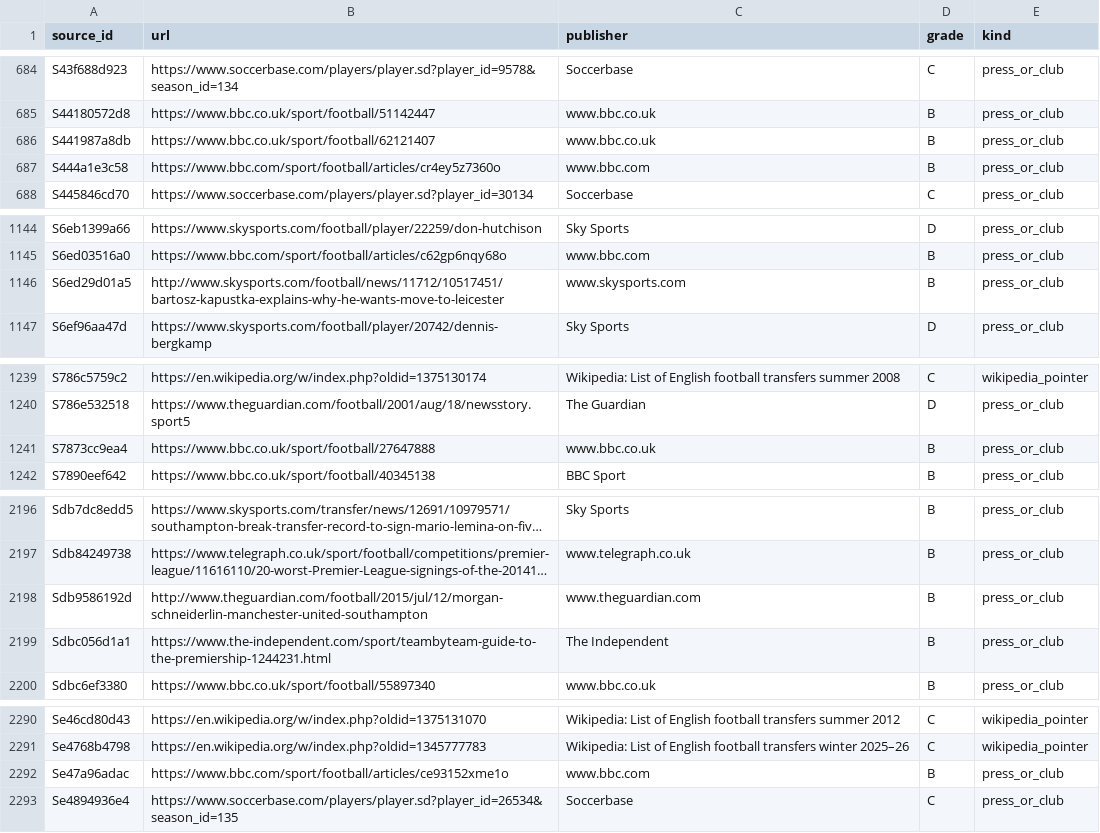
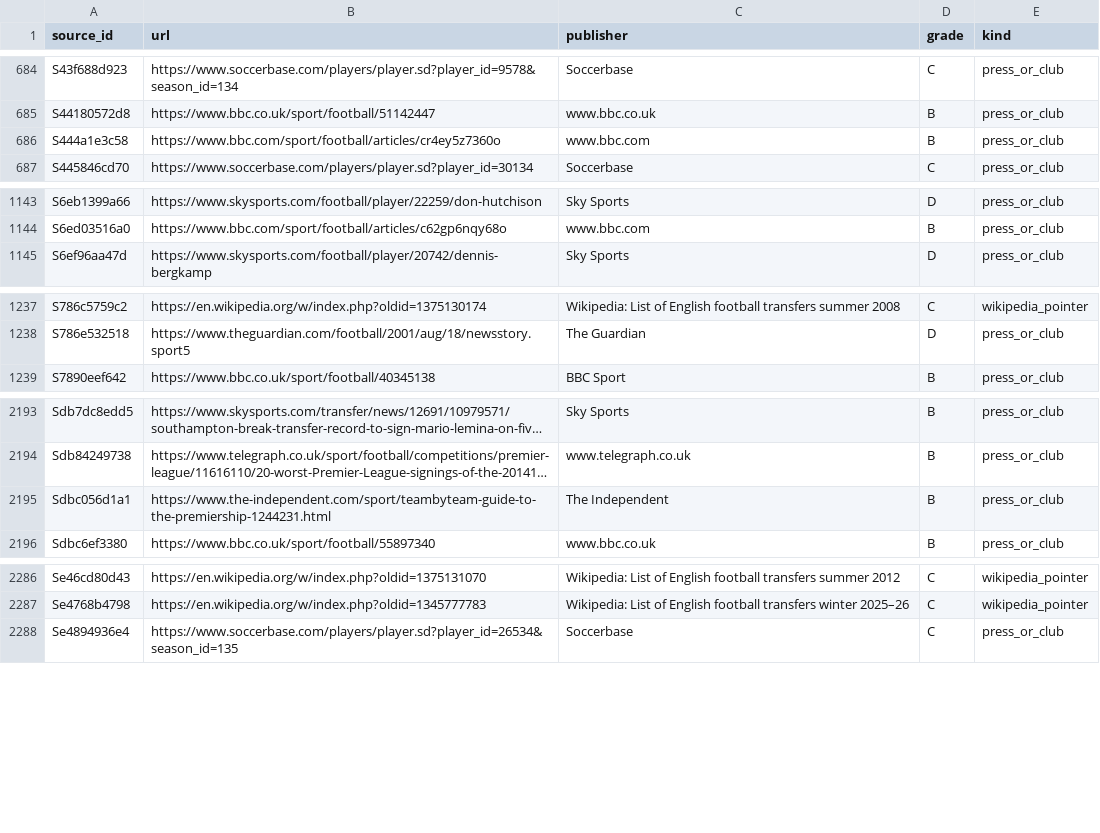
Before and after one commit to marketmarathon/race-through-time, a CSV file: data/rtt-101/sources.csv, drawn as a sheet; only a part is shown, gaps mark what is left out; long unchanged cells end in …; the diff names each change by its address in the sheet, - before the commit and + after, or states it on an @@ line.

```diff
--- a/data/rtt-101/sources.csv
+++ b/data/rtt-101/sources.csv
-row 686: S441987a8db | https://www.bbc.co.uk/sport/football/62121407 | www.bbc.co.uk | B | press_or_club
-row 1146: S6ed29d01a5 | http://www.skysports.com/football/news/11712/10517451/bartosz-kapustka-explains-why-he-wants-move-to-leicester | www.skysports.com | B | press_or_club
-row 1241: S7873cc9ea4 | https://www.bbc.co.uk/sport/football/27647888 | www.bbc.co.uk | B | press_or_club
-row 2198: Sdb9586192d | http://www.theguardian.com/football/2015/jul/12/morgan-schneiderlin-manchester-united-southampton | www.theguardian.com | B | press_or_club
-row 2292: Se47a96adac | https://www.bbc.com/sport/football/articles/ce93152xme1o | www.bbc.com | B | press_or_club
```
Also changed, not shown: data/rtt-101/club_season.csv, data/rtt-101/coverage.csv, 19 other files.
